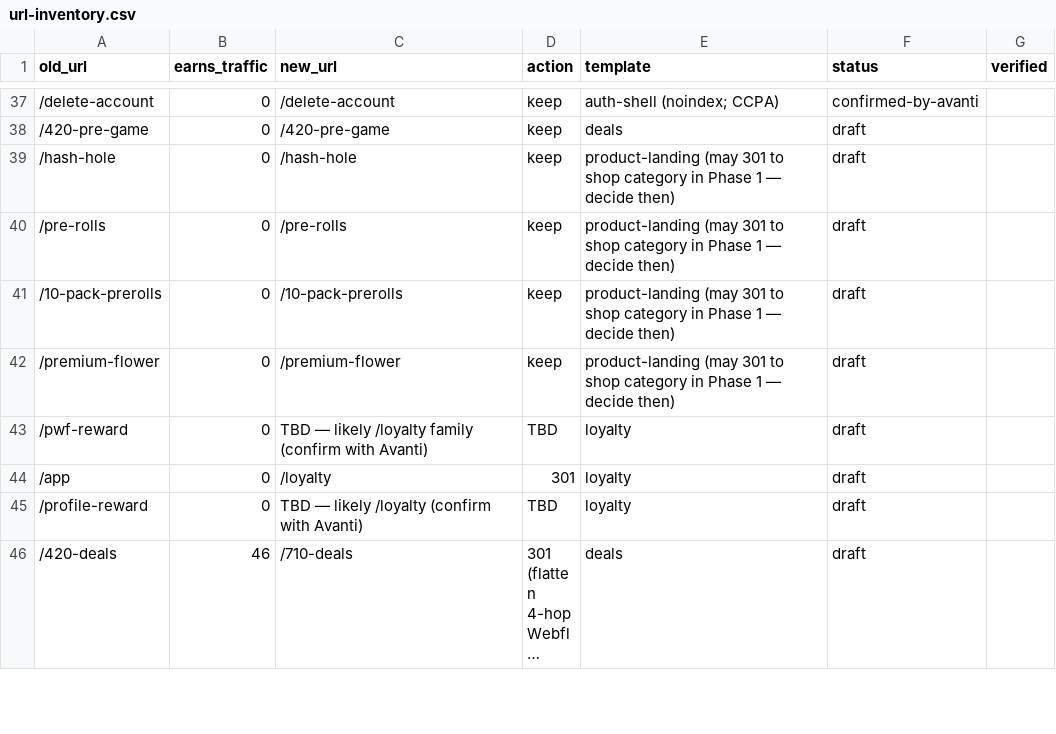
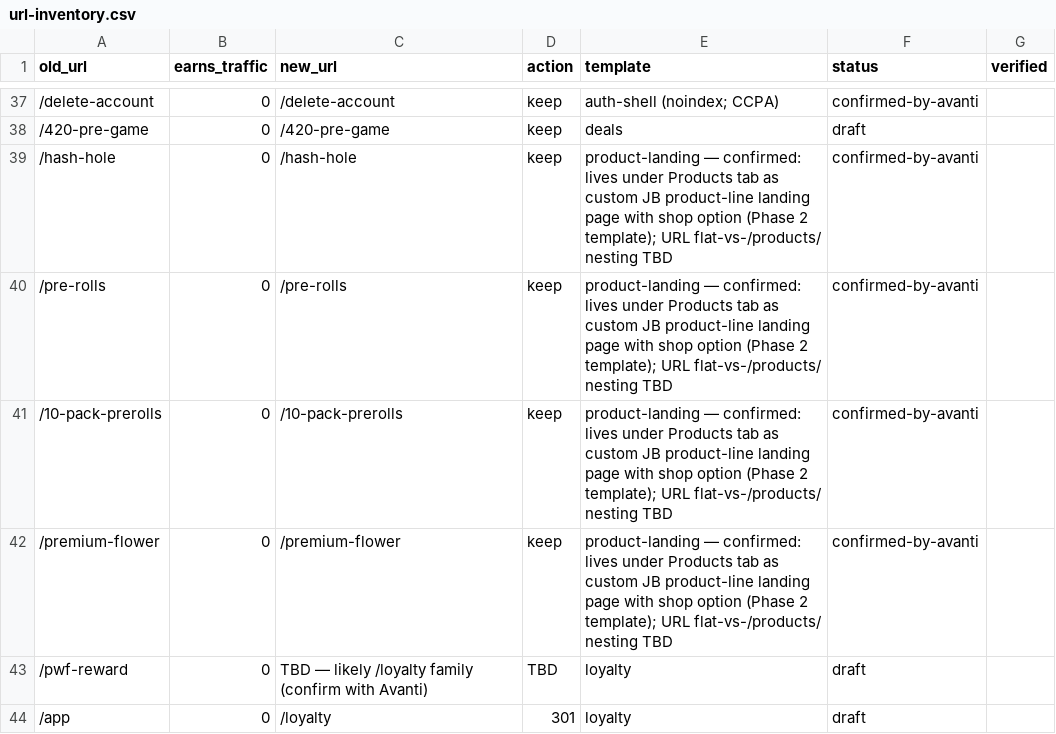
Before and after one commit to avanti-designlab/jungleboys-web, a CSV file: seo/url-inventory.csv, drawn as a sheet; only a part is shown, gaps mark what is left out; the shorter side is filled out with more unchanged rows; long unchanged cells end in ….

```diff
--- a/seo/url-inventory.csv
+++ b/seo/url-inventory.csv
@@ -38,6 +38,6 @@ old_url,earns_traffic,new_url,action,template,status,verified
 /420-pre-game,0,/420-pre-game,keep,deals,draft,
-/hash-hole,0,/hash-hole,keep,product-landing (may 301 to shop category in Phase 1 — decide then),draft,
-/pre-rolls,0,/pre-rolls,keep,product-landing (may 301 to shop category in Phase 1 — decide then),draft,
-/10-pack-prerolls,0,/10-pack-prerolls,keep,product-landing (may 301 to shop category in Phase 1 — decide then),draft,
-/premium-flower,0,/premium-flower,keep,product-landing (may 301 to shop category in Phase 1 — decide then),draft,
+/hash-hole,0,/hash-hole,keep,product-landing — confirmed: lives under Products tab as custom JB product-line landing page with shop option (Phase 2 template); URL flat-vs-/products/ nesting TBD,confirmed-by-avanti,
+/pre-rolls,0,/pre-rolls,keep,product-landing — confirmed: lives under Products tab as custom JB product-line landing page with shop option (Phase 2 template); URL flat-vs-/products/ nesting TBD,confirmed-by-avanti,
+/10-pack-prerolls,0,/10-pack-prerolls,keep,product-landing — confirmed: lives under Products tab as custom JB product-line landing page with shop option (Phase 2 template); URL flat-vs-/products/ nesting TBD,confirmed-by-avanti,
+/premium-flower,0,/premium-flower,keep,product-landing — confirmed: lives under Products tab as custom JB product-line landing page with shop option (Phase 2 template); URL flat-vs-/products/ nesting TBD,confirmed-by-avanti,
 /pwf-reward,0,TBD — likely /loyalty family (confirm with Avanti),TBD,loyalty,draft,
```
Also changed, not shown: 1 other file.
